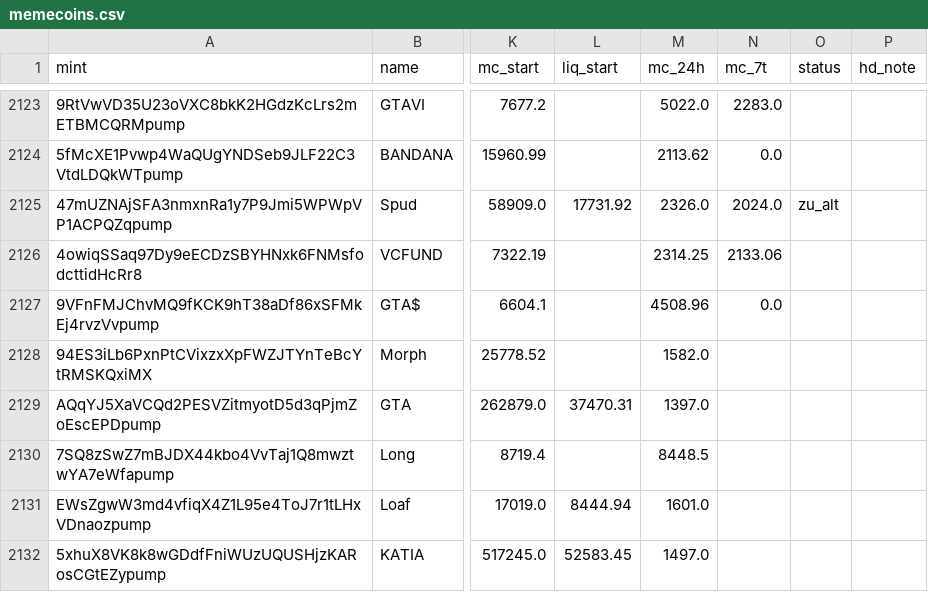
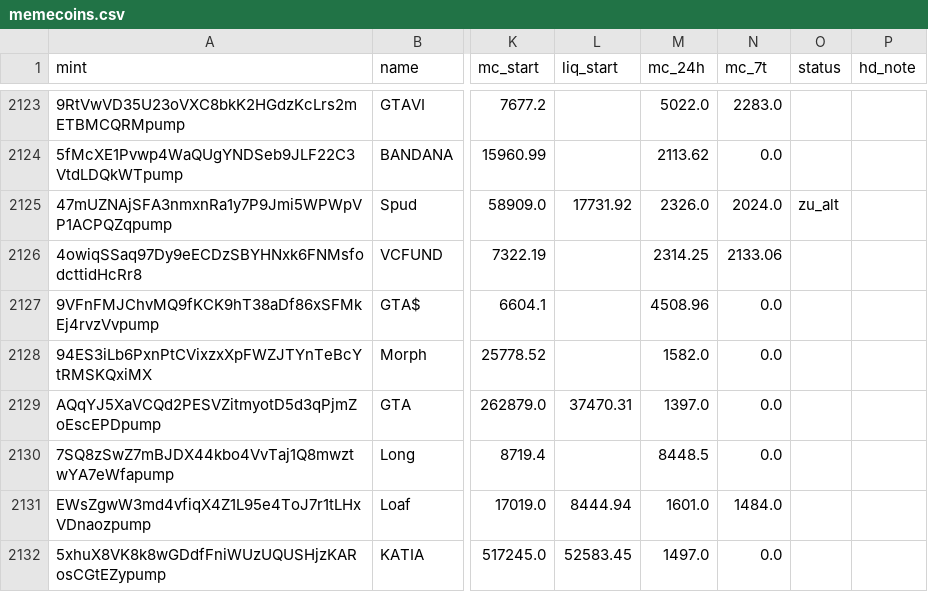
Before and after one commit to tobzwil89/insider, a CSV file: daten/wale/memecoins.csv, drawn as a sheet; only a part is shown, gaps mark what is left out; the diff covers the shown part only; the diff names each change by its address in the sheet, - before the commit and + after, or states it on an @@ line.

```diff
--- a/daten/wale/memecoins.csv
+++ b/daten/wale/memecoins.csv
-N2128:N2130 (mc_7t): (empty)
+N2128:N2130 (mc_7t): 0.0
-N2131 (mc_7t): (empty)
+N2131 (mc_7t): 1484.0
-N2132 (mc_7t): (empty)
+N2132 (mc_7t): 0.0
```
Also changed, not shown: 4 added rows and 15 edited cells elsewhere in this file, daten/wale/tagesfluss.csv, 2 other files.
